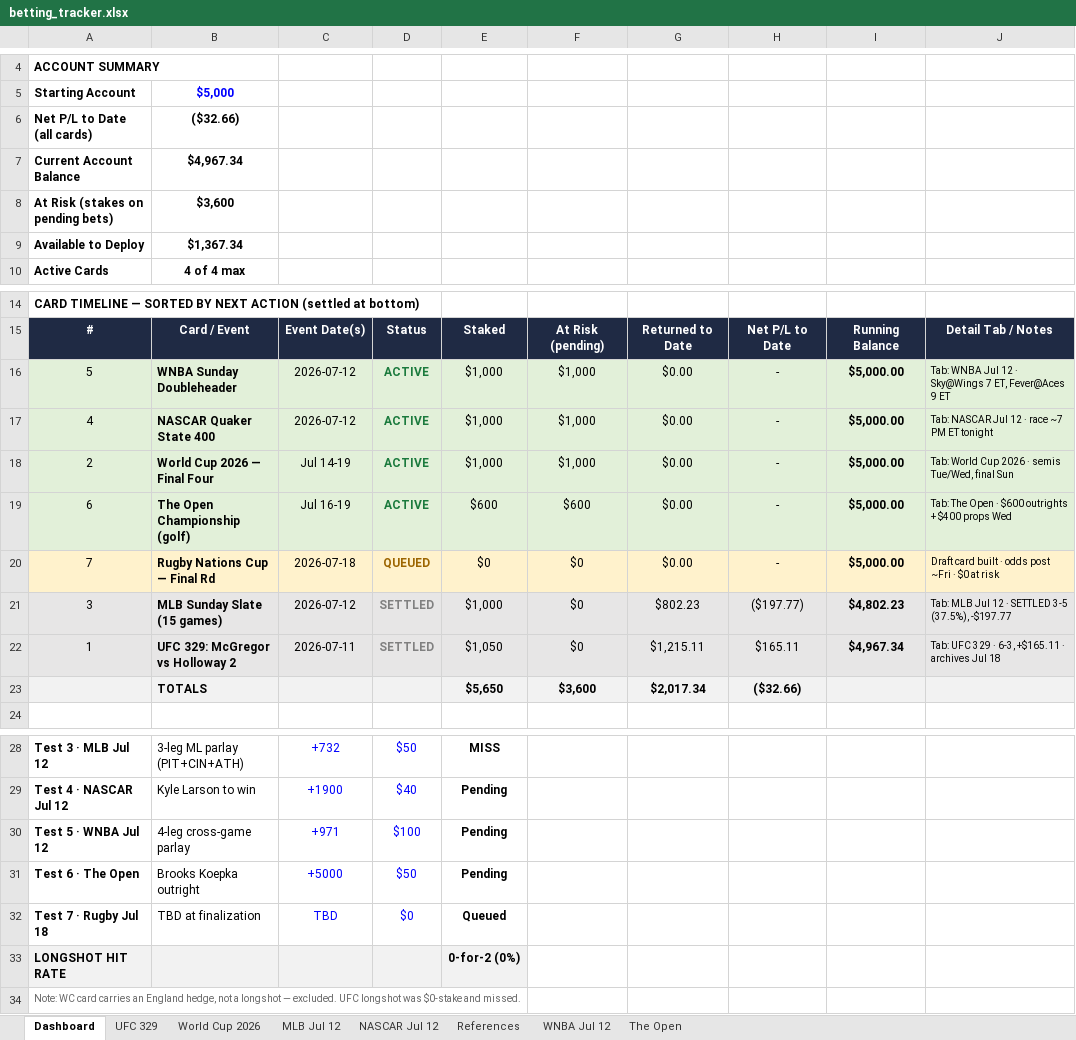
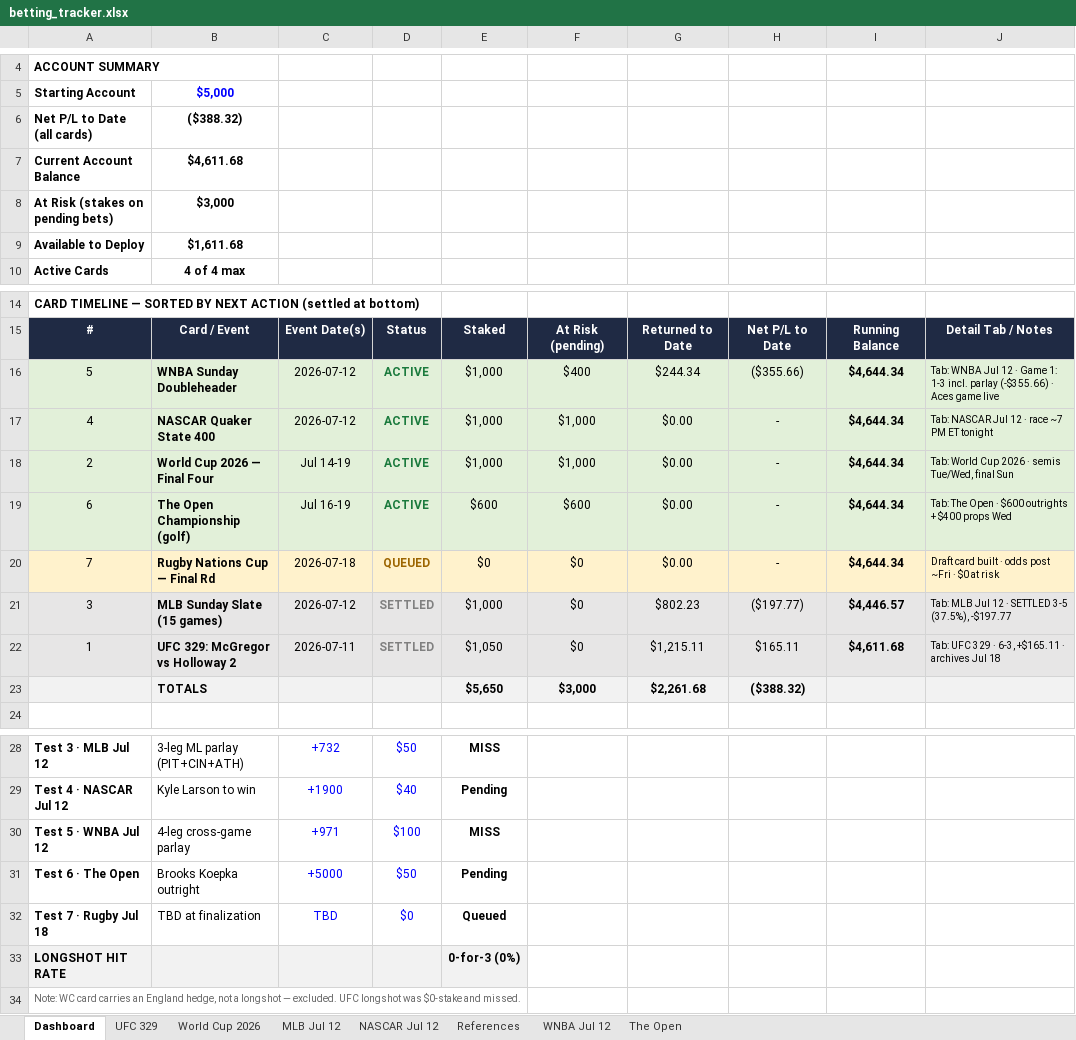
Before and after one commit to Jduchock/BettingPredictor, an Excel workbook: betting_tracker.xlsx, sheet Dashboard, drawn as a sheet; only a part is shown, gaps mark what is left out; values as stored, in another font and other column widths than the file's, no borders; conditional formats not drawn; removed rows and columns are numbered as before the commit, all else as after; the diff names each change by its address in the sheet, - before the commit and + after, or states it on an @@ line.

```diff
--- a/betting_tracker.xlsx (sheet Dashboard)
+++ b/betting_tracker.xlsx (sheet Dashboard)
-B6: ($32.66)
+B6: ($388.32)
-B7: $4,967.34
+B7: $4,611.68
-B8: $3,600
+B8: $3,000
-B9: $1,367.34
+B9: $1,611.68
-F16: $1,000
+F16: $400
-G16: $0.00
+G16: $244.34
-H16: -
+H16: ($355.66)
-I16:I20: $5,000.00
+I16:I20: $4,644.34
-J16: …12 · Sky@Wings 7 ET, Fever@Aces 9 ET
+J16: …12 · Game 1: 1-3 incl. parlay (-$355.66) · Aces game live
-I21: $4,802.23
+I21: $4,446.57
-I22: $4,967.34
+I22: $4,611.68
-row 23:  | TOTALS |  |  | $5,650 | $3,600 | $2,017.34 | ($32.66)
+row 23:  | TOTALS |  |  | $5,650 | $3,000 | $2,261.68 | ($388.32)
-E30: Pending
+E30: MISS
-E33: 0-for-2 (0%)
+E33: 0-for-3 (0%)
```
Also changed, not shown: sheet WNBA Jul 12, 6 other files.
